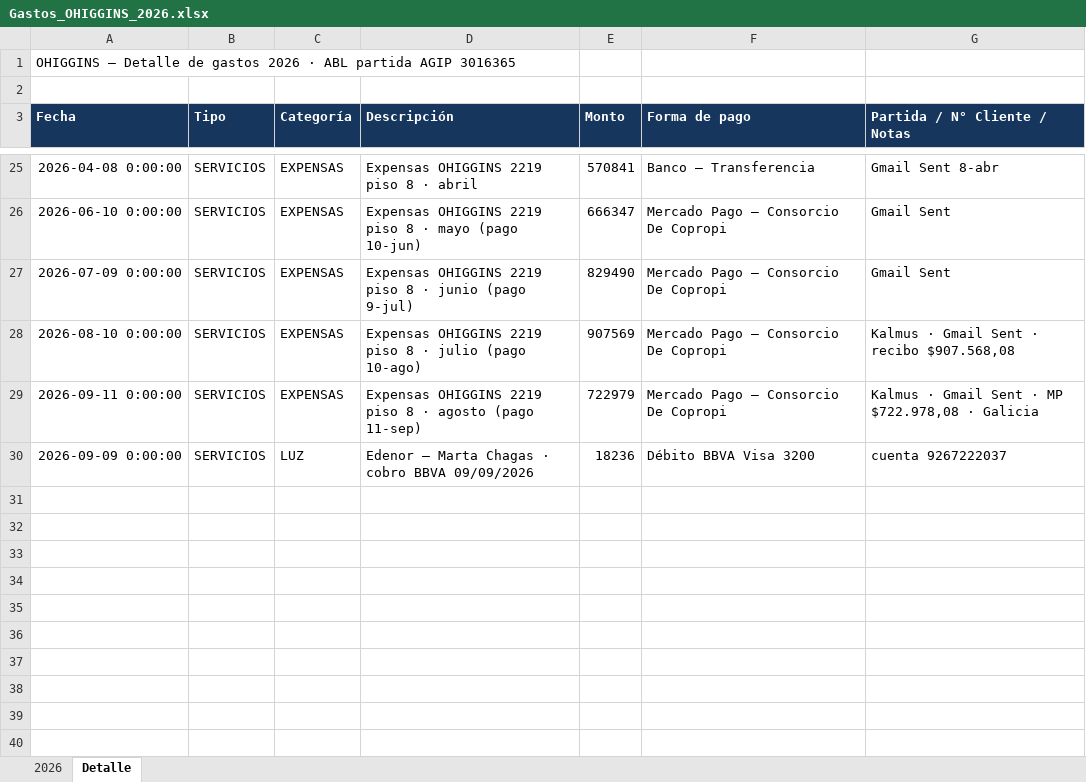
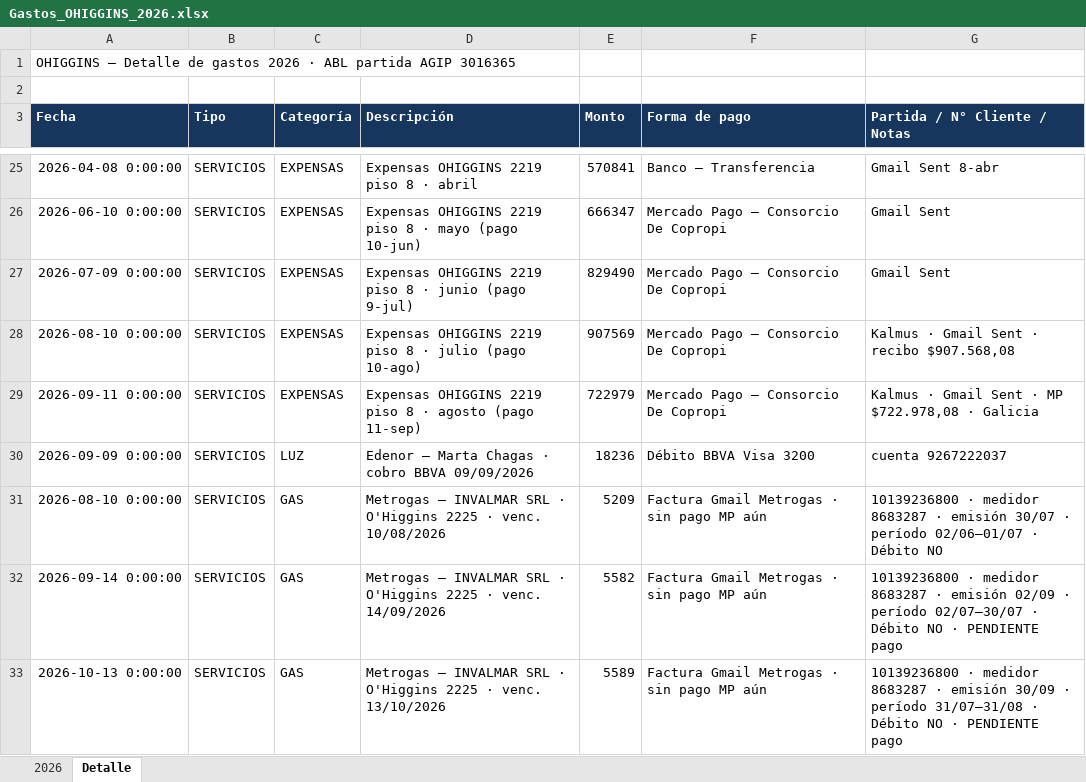
Before and after one commit to solzito148/budget, an Excel workbook: OHIGGINS/Gastos_OHIGGINS_2026.xlsx, sheet Detalle, drawn as a sheet; only a part is shown, gaps mark what is left out; values as stored, in another font and other column widths than the file's, no borders; the diff names each change by its address in the sheet, - before the commit and + after, or states it on an @@ line.

```diff
--- a/OHIGGINS/Gastos_OHIGGINS_2026.xlsx (sheet Detalle)
+++ b/OHIGGINS/Gastos_OHIGGINS_2026.xlsx (sheet Detalle)
+row 31: 2026-08-10 0:00:00 | SERVICIOS | GAS | Metrogas — INVALMAR SRL · O'Higgins 2225 · venc. 10/08/2026 | 5209 | Factura Gmail Metrogas · sin pago MP aún | 10139236800 · medidor 8683287 · emisión 30/07 · período 02/06–01/07 · Débito NO
+row 32: 2026-09-14 0:00:00 | SERVICIOS | GAS | Metrogas — INVALMAR SRL · O'Higgins 2225 · venc. 14/09/2026 | 5582 | Factura Gmail Metrogas · sin pago MP aún | 10139236800 · medidor 8683287 · emisión 02/09 · período 02/07–30/07 · Débito NO · PENDIENTE pago
+row 33: 2026-10-13 0:00:00 | SERVICIOS | GAS | Metrogas — INVALMAR SRL · O'Higgins 2225 · venc. 13/10/2026 | 5589 | Factura Gmail Metrogas · sin pago MP aún | 10139236800 · medidor 8683287 · emisión 30/09 · período 31/07–31/08 · Débito NO · PENDIENTE pago
```
Also changed, not shown: sheet 2026, CIUDAD/Gastos_CIUDAD_1132_2026.xlsx.
